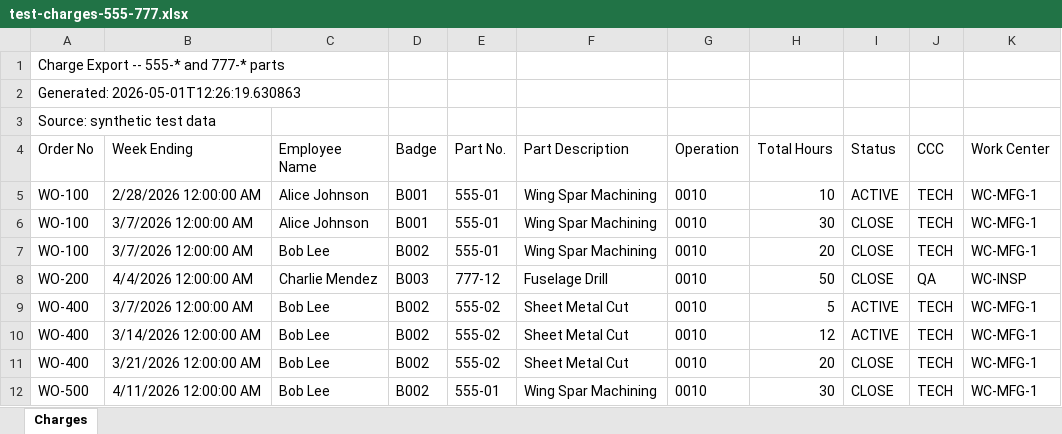
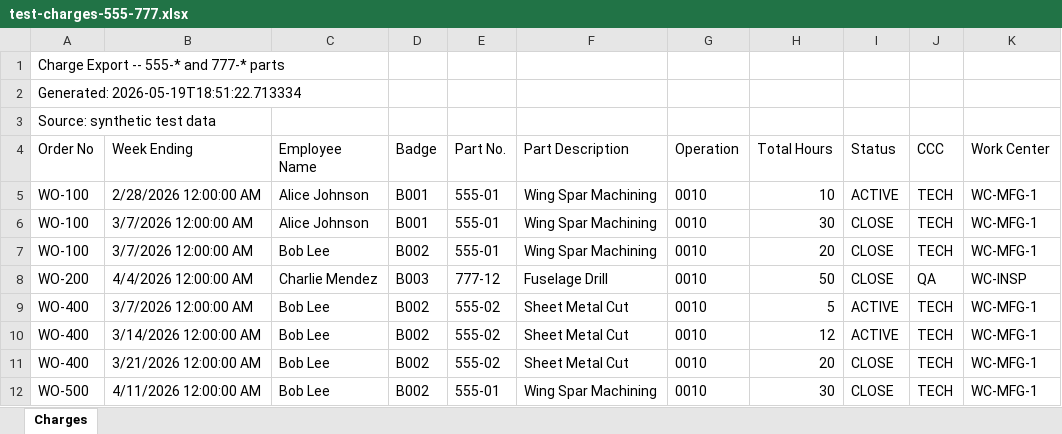
Before and after one commit to oscarecas-PM/work-gates1, an Excel workbook: dummy-files/test-charges-555-777.xlsx, sheet Charges, drawn as a sheet; values as stored, in another font and other column widths than the file's, no borders; the diff names each change by its address in the sheet, - before the commit and + after, or states it on an @@ line.

```diff
--- a/dummy-files/test-charges-555-777.xlsx (sheet Charges)
+++ b/dummy-files/test-charges-555-777.xlsx (sheet Charges)
-A2 (Order No): Generated: 2026-05-01T12:26:19.630863
+A2 (Order No): Generated: 2026-05-19T18:51:22.713334
```
Also changed, not shown: dummy-files/test-charges-5x-and-999.xlsx, 4 other files.
